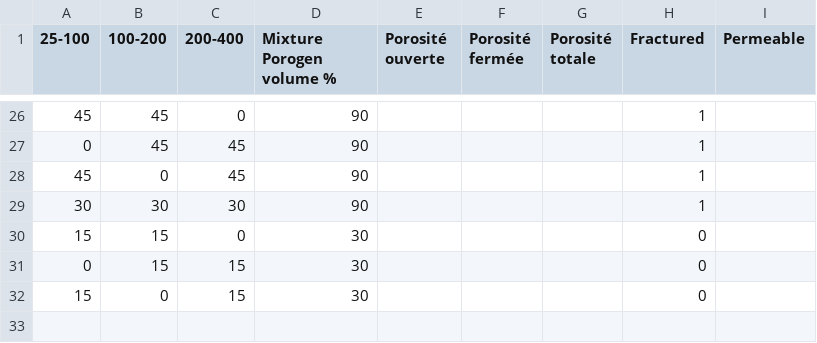
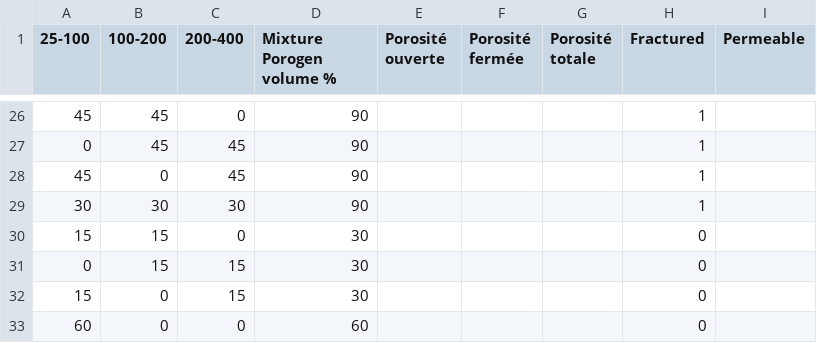
Before and after one commit to liamLatour/ProjetRecherche, a CSV file: samples.csv, drawn as a sheet; only a part is shown, gaps mark what is left out; the diff names each change by its address in the sheet, - before the commit and + after, or states it on an @@ line.

```diff
--- a/samples.csv
+++ b/samples.csv
+row 33: 60 | 0 | 0 | 60 |  |  |  | 0
```
Also changed, not shown: 15 other files.
